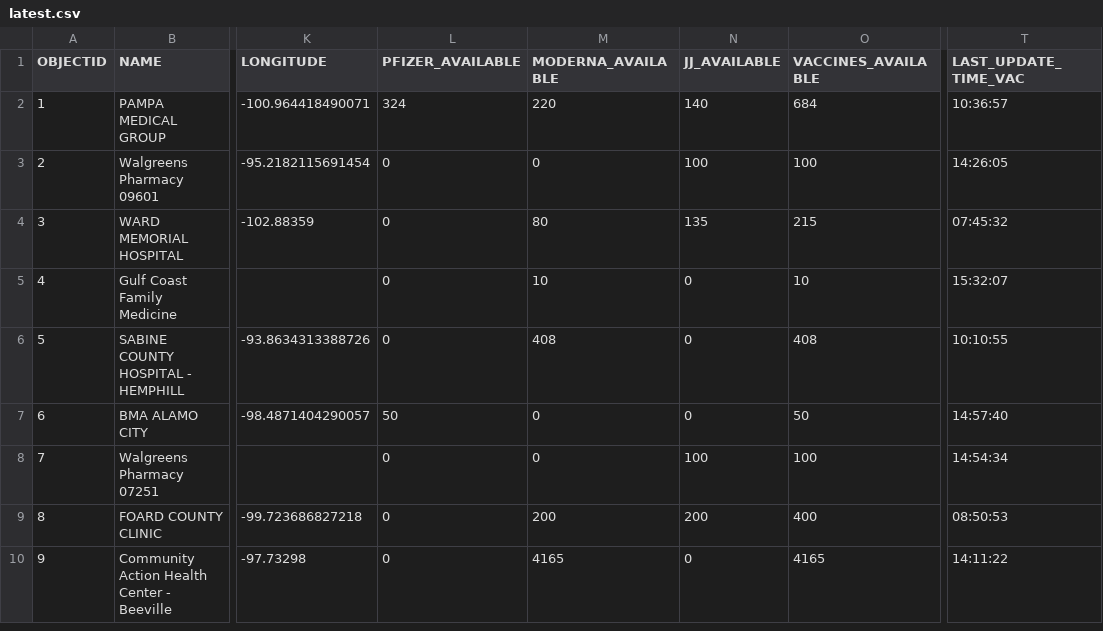
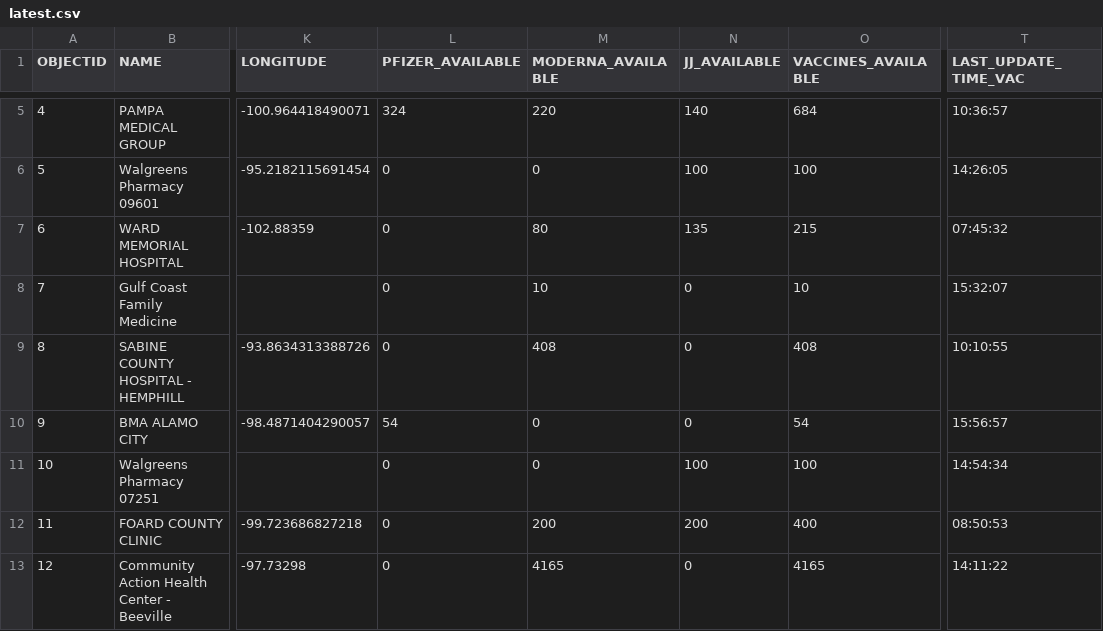
Before and after one commit to rdmurphy/tx-covid-vaccine-data, a CSV file: providers/latest.csv, drawn as a sheet; only a part is shown, gaps mark what is left out; addresses are those after the commit; the diff covers the shown part only; the diff names each change by its address in the sheet, - before the commit and + after, or states it on an @@ line.

```diff
--- a/providers/latest.csv
+++ b/providers/latest.csv
@@ column A (OBJECTID) renumbered between rows 5 and 981 @@
-L10 (PFIZER_AVAILABLE): 50
+L10 (PFIZER_AVAILABLE): 54
-O10 (VACCINES_AVAILABLE): 50
+O10 (VACCINES_AVAILABLE): 54
-T10 (LAST_UPDATE_TIME_VAC): 14:57:40
+T10 (LAST_UPDATE_TIME_VAC): 15:56:57
```
Also changed, not shown: 2 added rows, 2 removed rows, 2 moved rows and 21 edited cells elsewhere in this file, 1 other file.
